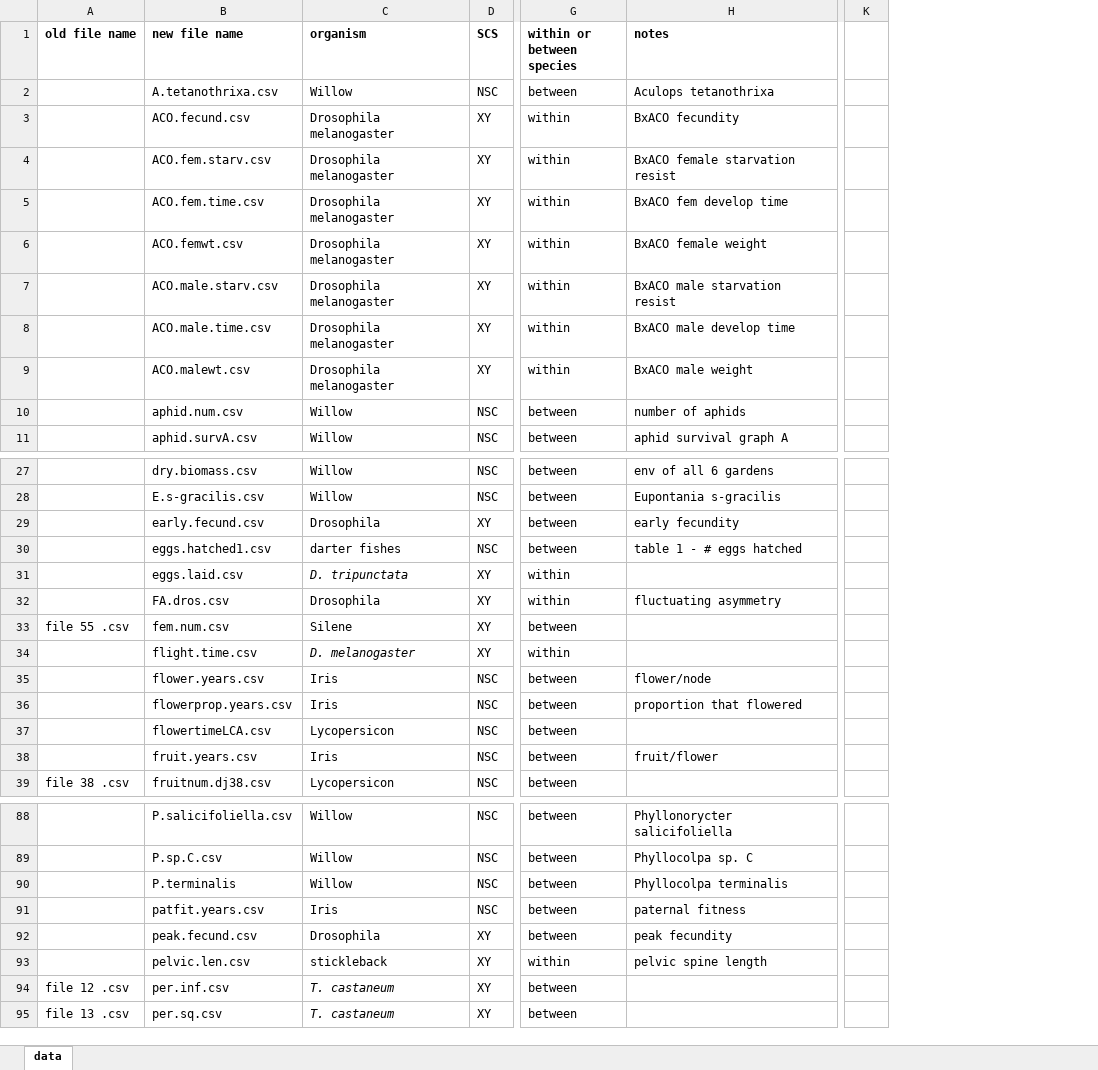
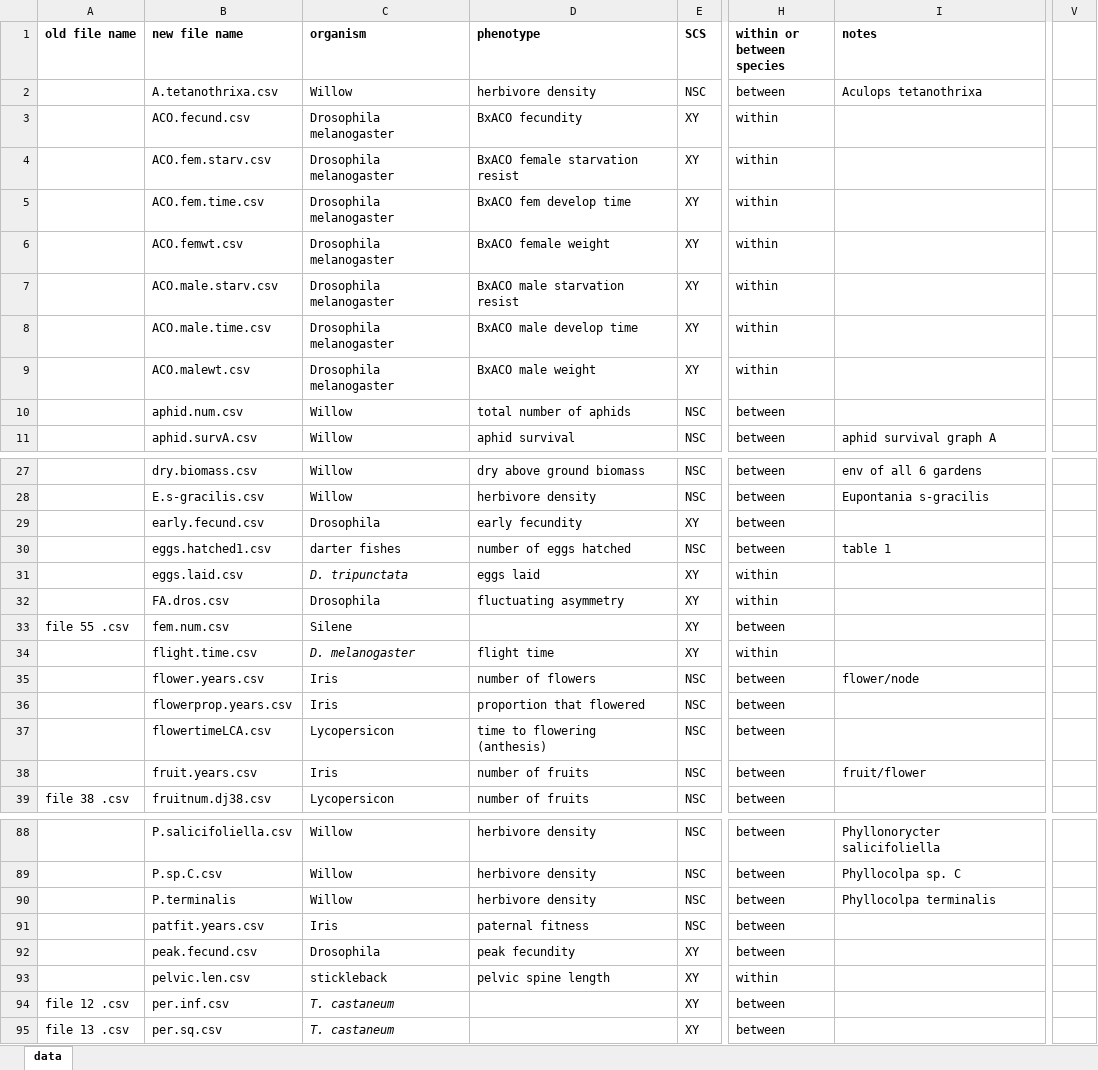
Before and after one commit to coleoguy/LCAdata, an Excel workbook: data/ref.xlsx, sheet data, drawn as a sheet; only a part is shown, gaps mark what is left out; values as stored, in another font and other column widths than the file's, no borders; conditional formats not drawn; removed rows and columns are numbered as before the commit, all else as after; the diff covers the shown part only; the diff names each change by its address in the sheet, - before the commit and + after, or states it on an @@ line.

Commit message:
phenotype col added to ref

```diff
--- a/data/ref.xlsx (sheet data)
+++ b/data/ref.xlsx (sheet data)
+column D (phenotype), rows 2-11: herbivore density | BxACO fecundity | BxACO female starvation resist | BxACO fem develop time | BxACO female weight | BxACO male starvation resist | BxACO male develop time | BxACO male weight | total number of aphids | aphid survival; rows 27-39: dry above ground biomass | herbivore density | early fecundity | number of eggs hatched | eggs laid | fluctuating asymmetry |  | flight time | number of flowers | proportion that flowered | time to flowering (anthesis) | number of fruits | number of fruits; rows 88-93: herbivore density | herbivore density | herbivore density | paternal fitness | peak fecundity | pelvic spine length
-column K, empty
+column V, empty
-I3 (notes): BxACO fecundity
+I3 (notes): (empty)
-I4 (notes): BxACO female starvation resist
+I4 (notes): (empty)
-I5 (notes): BxACO fem develop time
+I5 (notes): (empty)
-I6 (notes): BxACO female weight
+I6 (notes): (empty)
-I7 (notes): BxACO male starvation resist
+I7 (notes): (empty)
-I8 (notes): BxACO male develop time
+I8 (notes): (empty)
-I9 (notes): BxACO male weight
+I9 (notes): (empty)
-I10 (notes): number of aphids
+I10 (notes): (empty)
-I29 (notes): early fecundity
+I29 (notes): (empty)
-I30 (notes): table 1 - # eggs hatched
+I30 (notes): table 1
-I32 (notes): fluctuating asymmetry
+I32 (notes): (empty)
-I36 (notes): proportion that flowered
+I36 (notes): (empty)
-I91 (notes): paternal fitness
+I91 (notes): (empty)
-I92 (notes): peak fecundity
+I92 (notes): (empty)
-I93 (notes): pelvic spine length
+I93 (notes): (empty)
```
Also changed, not shown: 39 edited cells elsewhere in this sheet, 2 other files.
